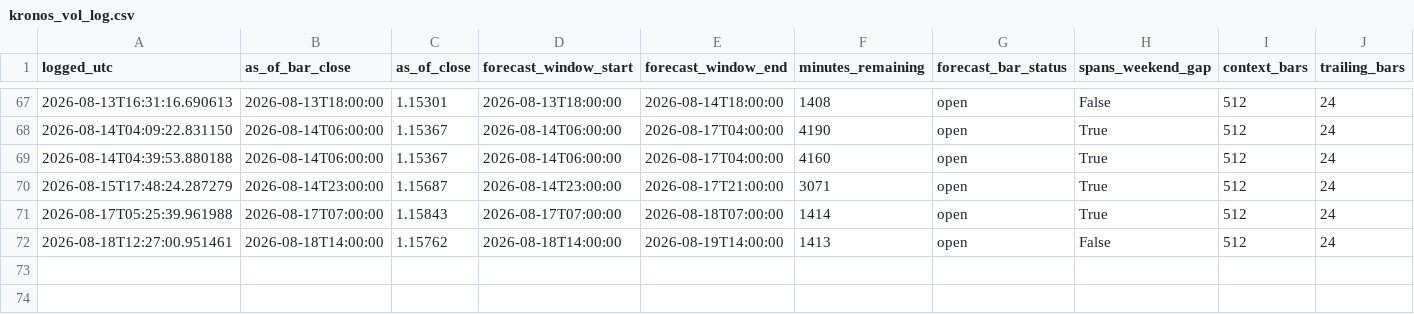
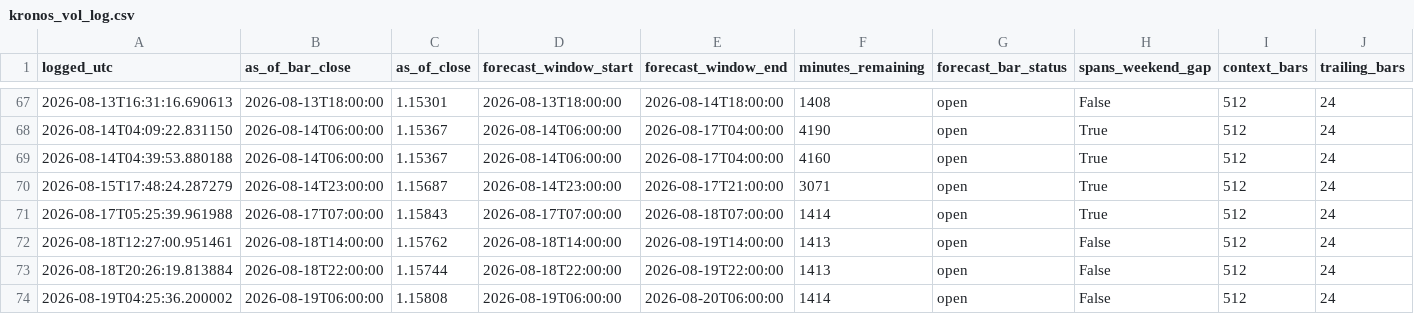
Before and after one commit to velizarMitov/EURUSD-prophet, a CSV file: results/external_kronos/kronos_vol_log.csv, drawn as a sheet; only a part is shown, gaps mark what is left out; rows hold the shown columns only; the diff names each change by its address in the sheet, - before the commit and + after, or states it on an @@ line.

```diff
--- a/results/external_kronos/kronos_vol_log.csv
+++ b/results/external_kronos/kronos_vol_log.csv
+row 73: 2026-08-18T20:26:19.813884 | 2026-08-18T22:00:00 | 1.15744 | 2026-08-18T22:00:00 | 2026-08-19T22:00:00 | 1413 | open | False | 512 | 24
+row 74: 2026-08-19T04:25:36.200002 | 2026-08-19T06:00:00 | 1.15808 | 2026-08-19T06:00:00 | 2026-08-20T06:00:00 | 1414 | open | False | 512 | 24
```
Also changed, not shown: results/external_kronos/kronos_vol_ledger.csv, results/h1_direction_log.csv, 11 other files.
